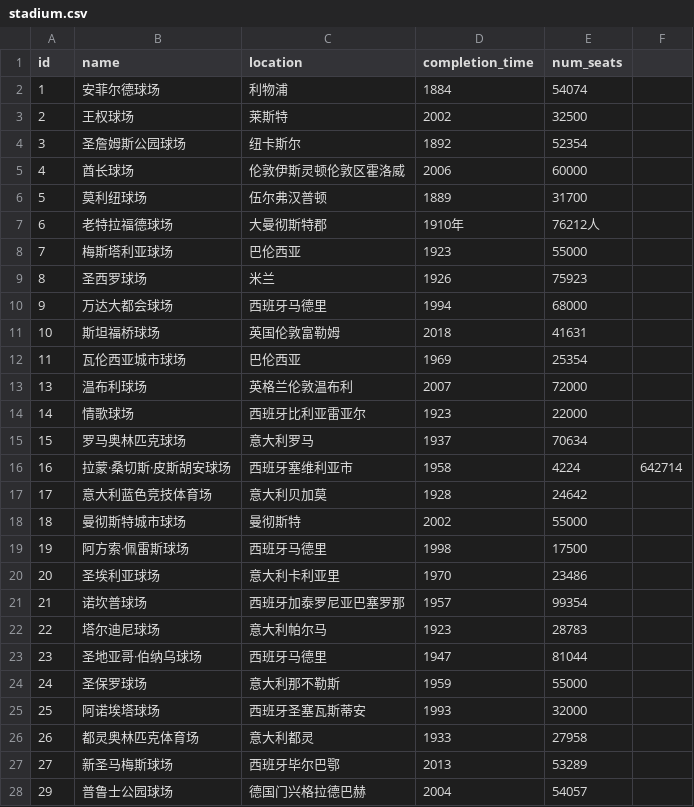
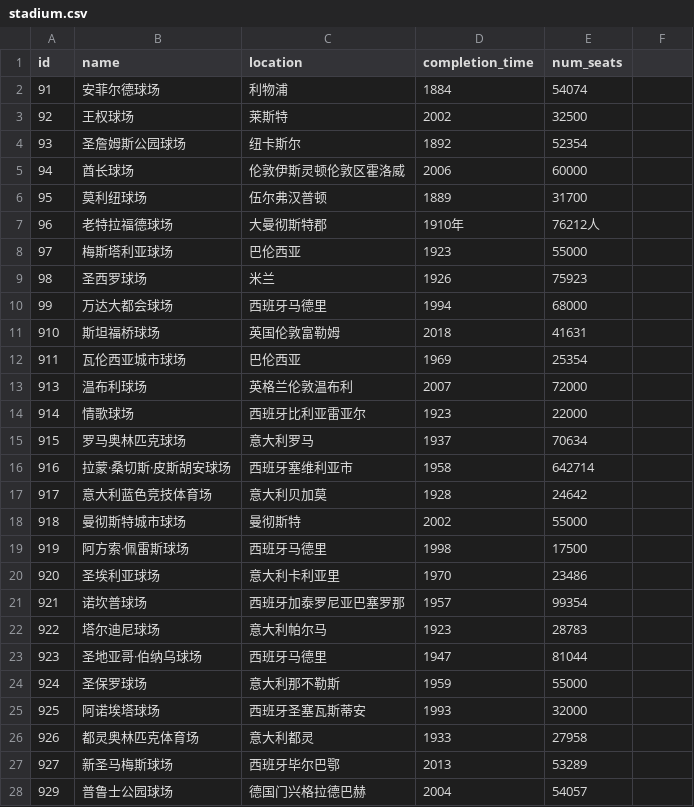
Before and after one commit to PiotrNewt/scruber, a CSV file: experiment/s/stadium.csv, drawn as a sheet; only a part is shown; the diff covers the shown part only.

```diff
--- a/experiment/s/stadium.csv
+++ b/experiment/s/stadium.csv
@@ -1,28 +1,28 @@
 id,name,location,completion_time,num_seats
-1,安菲尔德球场,利物浦,1884,54074
-2,王权球场,莱斯特,2002,32500
-3,圣詹姆斯公园球场,纽卡斯尔,1892,52354
-4,酋长球场,伦敦伊斯灵顿伦敦区霍洛威,2006,60000
-5,莫利纽球场,伍尔弗汉普顿,1889,31700
-6,老特拉福德球场,大曼彻斯特郡,1910年,76212人
-7,梅斯塔利亚球场,巴伦西亚,1923,55000
-8,圣西罗球场,米兰,1926,75923
-9,万达大都会球场,西班牙马德里,1994,68000
-10,斯坦福桥球场,英国伦敦富勒姆,2018,41631
-11,瓦伦西亚城市球场,巴伦西亚,1969,25354
-13,温布利球场,英格兰伦敦温布利,2007,72000
-14,情歌球场,西班牙比利亚雷亚尔,1923,22000
-15,罗马奥林匹克球场,意大利罗马,1937,70634
-16,拉蒙·桑切斯·皮斯胡安球场,西班牙塞维利亚市,1958,4224,642714
-17,意大利蓝色竞技体育场,意大利贝加莫,1928,24642
-18,曼彻斯特城市球场,曼彻斯特,2002,55000
-19,阿方索·佩雷斯球场,西班牙马德里,1998,17500
-20,圣埃利亚球场,意大利卡利亚里,1970,23486
-21,诺坎普球场,西班牙加泰罗尼亚巴塞罗那,1957,99354
-22,塔尔迪尼球场,意大利帕尔马,1923,28783
-23,圣地亚哥·伯纳乌球场,西班牙马德里,1947,81044
-24,圣保罗球场,意大利那不勒斯,1959,55000
-25,阿诺埃塔球场,西班牙圣塞瓦斯蒂安,1993,32000
-26,都灵奥林匹克体育场,意大利都灵,1933,27958
-27,新圣马梅斯球场,西班牙毕尔巴鄂,2013,53289
-29,普鲁士公园球场,德国门兴格拉德巴赫,2004,54057
+91,安菲尔德球场,利物浦,1884,54074
+92,王权球场,莱斯特,2002,32500
+93,圣詹姆斯公园球场,纽卡斯尔,1892,52354
+94,酋长球场,伦敦伊斯灵顿伦敦区霍洛威,2006,60000
+95,莫利纽球场,伍尔弗汉普顿,1889,31700
+96,老特拉福德球场,大曼彻斯特郡,1910年,76212人
+97,梅斯塔利亚球场,巴伦西亚,1923,55000
+98,圣西罗球场,米兰,1926,75923
+99,万达大都会球场,西班牙马德里,1994,68000
+910,斯坦福桥球场,英国伦敦富勒姆,2018,41631
+911,瓦伦西亚城市球场,巴伦西亚,1969,25354
+913,温布利球场,英格兰伦敦温布利,2007,72000
+914,情歌球场,西班牙比利亚雷亚尔,1923,22000
+915,罗马奥林匹克球场,意大利罗马,1937,70634
+916,拉蒙·桑切斯·皮斯胡安球场,西班牙塞维利亚市,1958,642714
+917,意大利蓝色竞技体育场,意大利贝加莫,1928,24642
+918,曼彻斯特城市球场,曼彻斯特,2002,55000
+919,阿方索·佩雷斯球场,西班牙马德里,1998,17500
+920,圣埃利亚球场,意大利卡利亚里,1970,23486
+921,诺坎普球场,西班牙加泰罗尼亚巴塞罗那,1957,99354
+922,塔尔迪尼球场,意大利帕尔马,1923,28783
+923,圣地亚哥·伯纳乌球场,西班牙马德里,1947,81044
+924,圣保罗球场,意大利那不勒斯,1959,55000
+925,阿诺埃塔球场,西班牙圣塞瓦斯蒂安,1993,32000
+926,都灵奥林匹克体育场,意大利都灵,1933,27958
+927,新圣马梅斯球场,西班牙毕尔巴鄂,2013,53289
+929,普鲁士公园球场,德国门兴格拉德巴赫,2004,54057
```
Also changed, not shown: 29 edited cells elsewhere in this file, experiment/s/country.csv, tables/league_r.csv, 8 other files.
